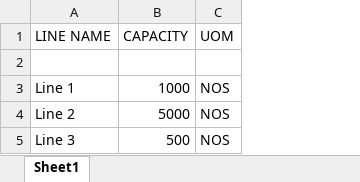
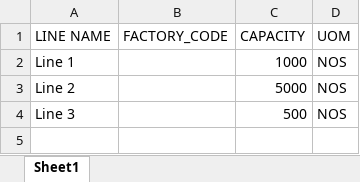
Before and after one commit to swapnali3/bsms, an Excel workbook: webroot/templates/line_master_upload.xlsx, sheet Sheet1, drawn as a sheet; values as stored, in another font and other column widths than the file's, no borders; removed rows and columns are numbered as before the commit, all else as after; the diff names each change by its address in the sheet, - before the commit and + after, or states it on an @@ line.

Commit message:
04.08.2023
Factory Merge

```diff
--- a/webroot/templates/line_master_upload.xlsx (sheet Sheet1)
+++ b/webroot/templates/line_master_upload.xlsx (sheet Sheet1)
+column B (FACTORY_CODE), empty
-row 2: (empty)
```
Also changed, not shown: 20 other files.
